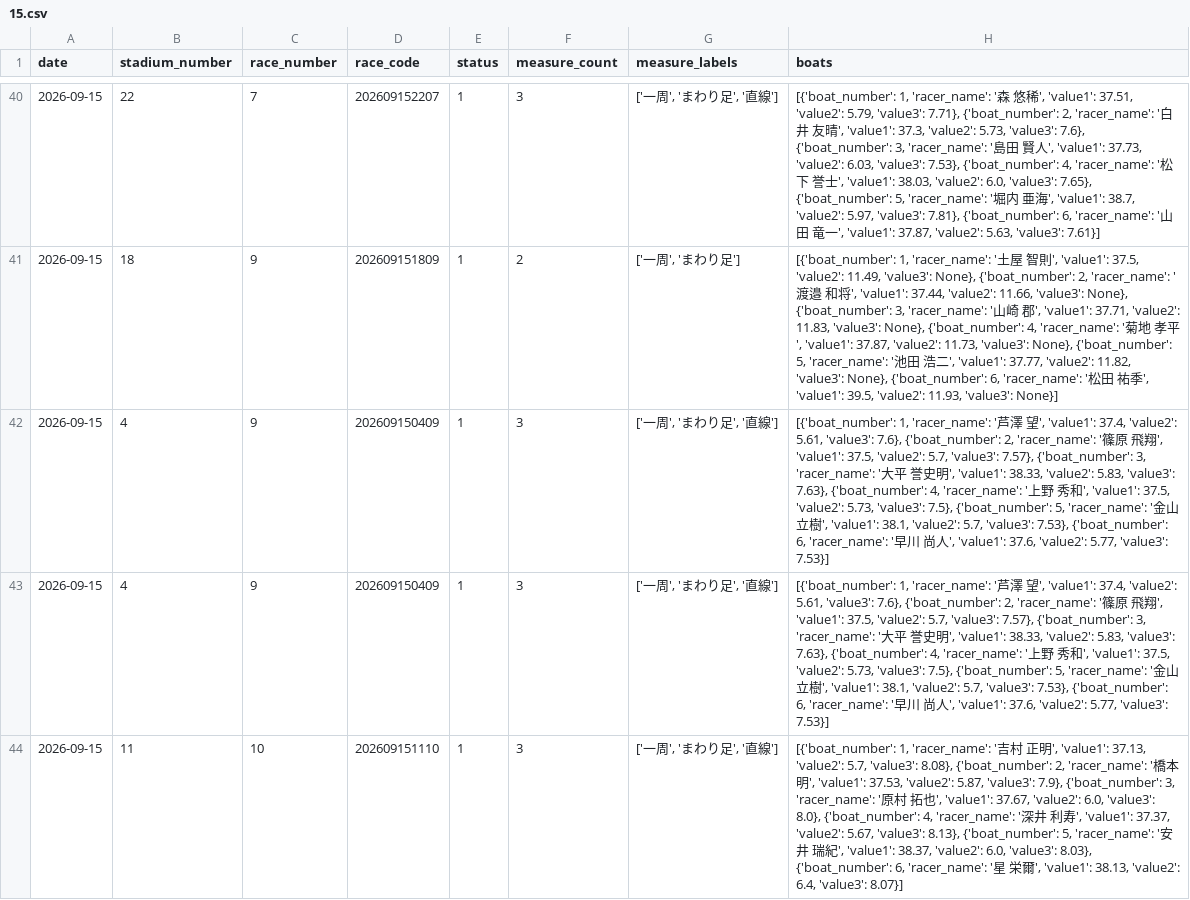
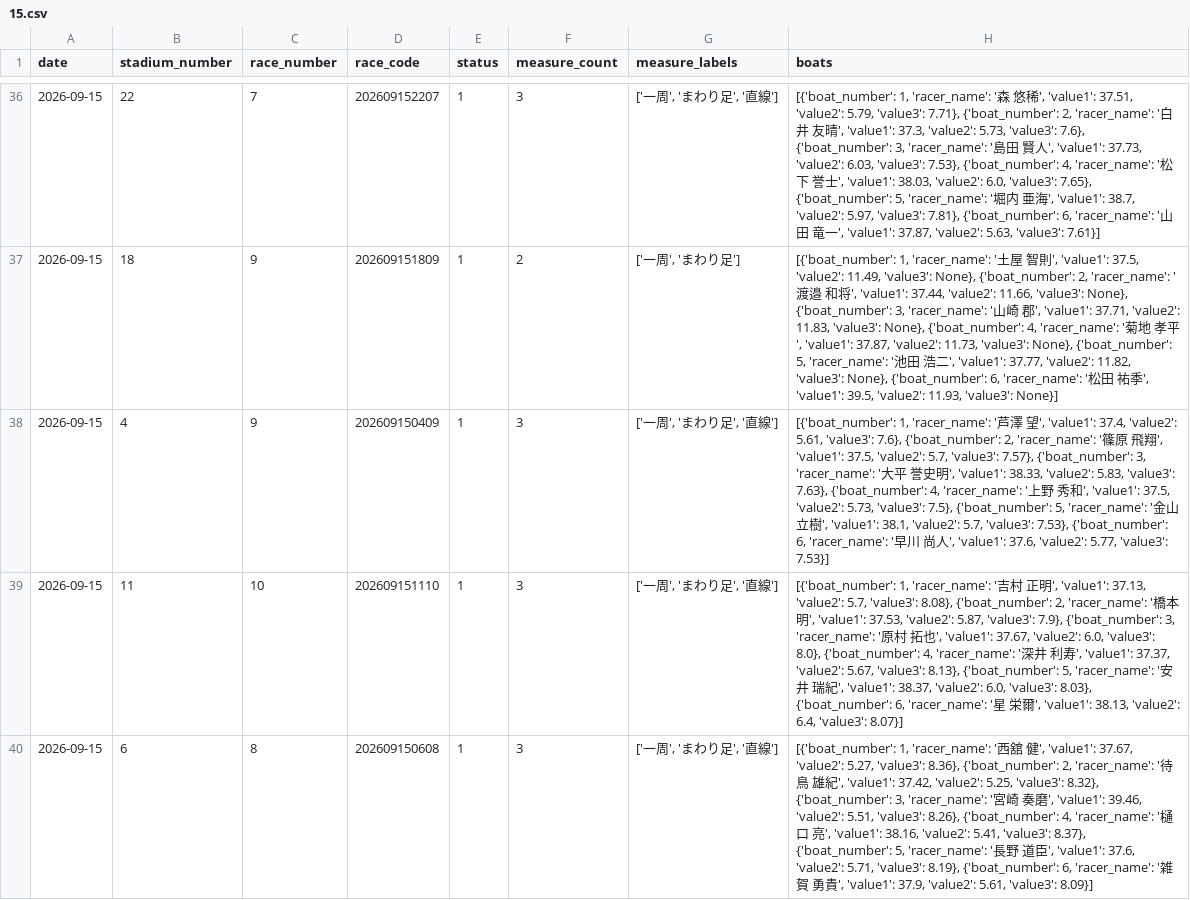
Before and after one commit to seeeek-debug/boatracecsv.github.io, a CSV file: data/previews/original_exhibition/2026/09/15.csv, drawn as a sheet; only a part is shown, gaps mark what is left out; the shorter side is filled out with more unchanged rows; removed rows and columns are numbered as before the commit, all else as after; the diff covers the shown part only; the diff names each change by its address in the sheet, - before the commit and + after, or states it on an @@ line.

```diff
--- a/data/previews/original_exhibition/2026/09/15.csv
+++ b/data/previews/original_exhibition/2026/09/15.csv
-row 43: 2026-09-15 | 4 | 9 | 202609150409 | 1 | 3 | ['一周', 'まわり足', '直線'] | [{'boat_number': 1, 'racer_name': '芦澤 望', 'value1': 37.4, 'value2': 5.61, 'value3': 7.6}, {'boat_number': 2, 'racer_name': '篠原 飛翔', 'value1': 37.5, 'value2': 5.7, 'value3': 7.57}, {'boat_number': 3, 'racer_name': '大平 誉史明', 'value1': 38.33, 'value2': 5.83, 'value3': 7.63}, {'boat_number': 4, 'racer_name': '上野 秀和', 'value1': 37.5, 'value2': 5.73, 'value3': 7.5}, {'boat_number': 5, 'racer_name': '金山 立樹', 'value1': 38.1, 'value2': 5.7, 'value3': 7.53}, {'boat_number': 6, 'racer_name': '早川 尚人', 'value1': 37.6, 'value2': 5.77, 'value3': 7.53}]
```
Also changed, not shown: 3 added rows and 10 removed rows elsewhere in this file.
